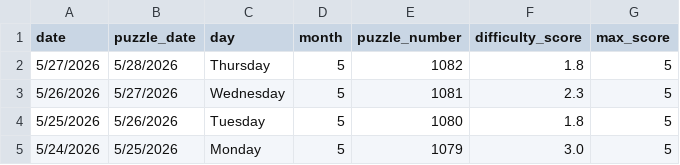
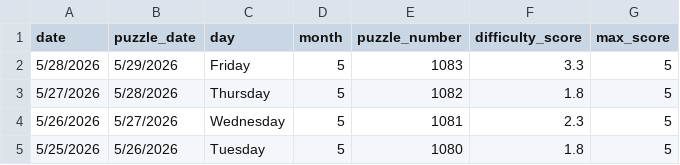
Before and after one commit to EricSev/connections_difficulty_scraper, a CSV file: data/connections_difficulty_four_day.csv, drawn as a sheet; removed rows and columns are numbered as before the commit, all else as after; the diff names each change by its address in the sheet, - before the commit and + after, or states it on an @@ line.

```diff
--- a/data/connections_difficulty_four_day.csv
+++ b/data/connections_difficulty_four_day.csv
+row 2: 5/28/2026 | 5/29/2026 | Friday | 5 | 1083 | 3.3 | 5
-row 5: 5/24/2026 | 5/25/2026 | Monday | 5 | 1079 | 3.0 | 5
```
Also changed, not shown: data/connections_difficulty_daily.csv, data/connections_difficulty_history.csv, 3 other files.
